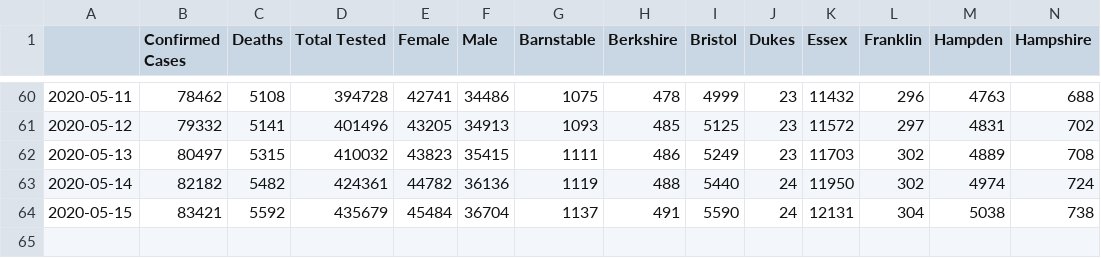
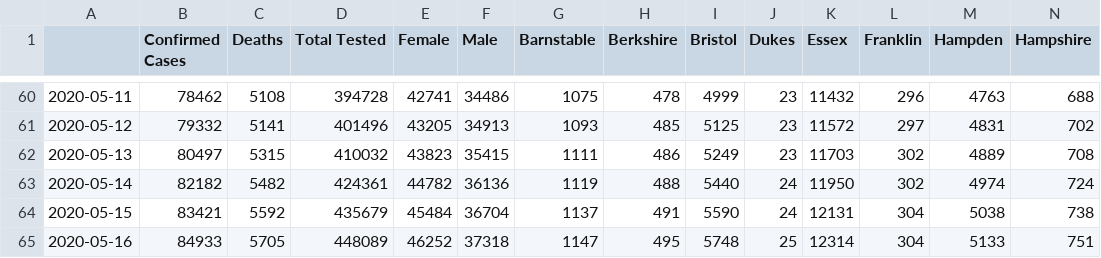
Before and after one commit to dkhall/MA-COVID-19-data-analysis, a CSV file: data/ma_covid_19.csv, drawn as a sheet; only a part is shown, gaps mark what is left out; rows hold the shown columns only; the diff names each change by its address in the sheet, - before the commit and + after, or states it on an @@ line.

```diff
--- a/data/ma_covid_19.csv
+++ b/data/ma_covid_19.csv
+row 65: 2020-05-16 | 84933 | 5705 | 448089 | 46252 | 37318 | 1147 | 495 | 5748 | 25 | 12314 | 304 | 5133 | 751
```
Also changed, not shown: 4 other files.
